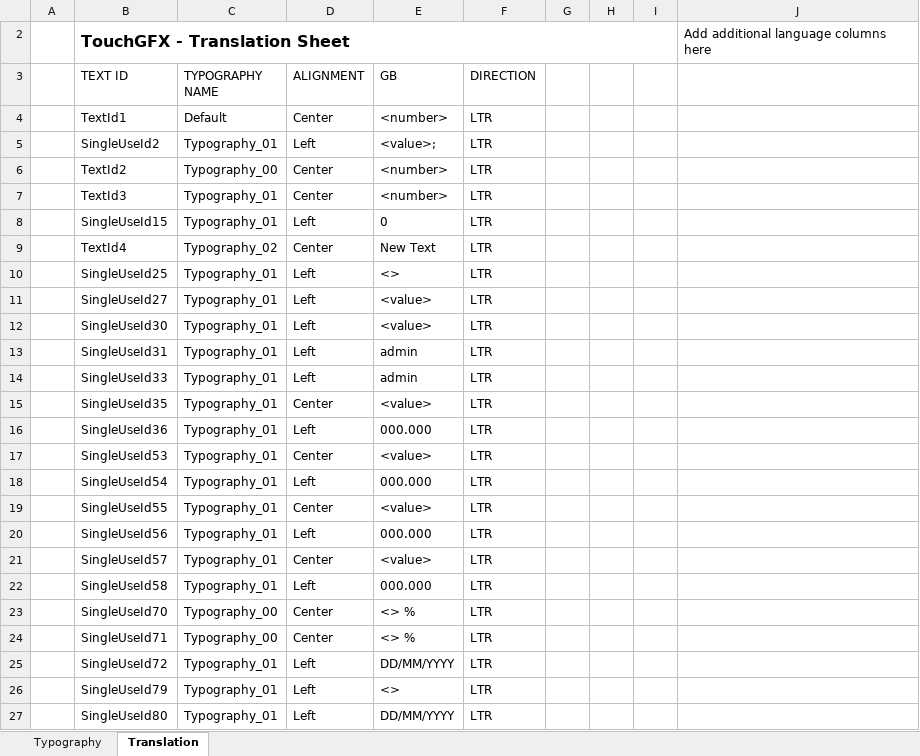
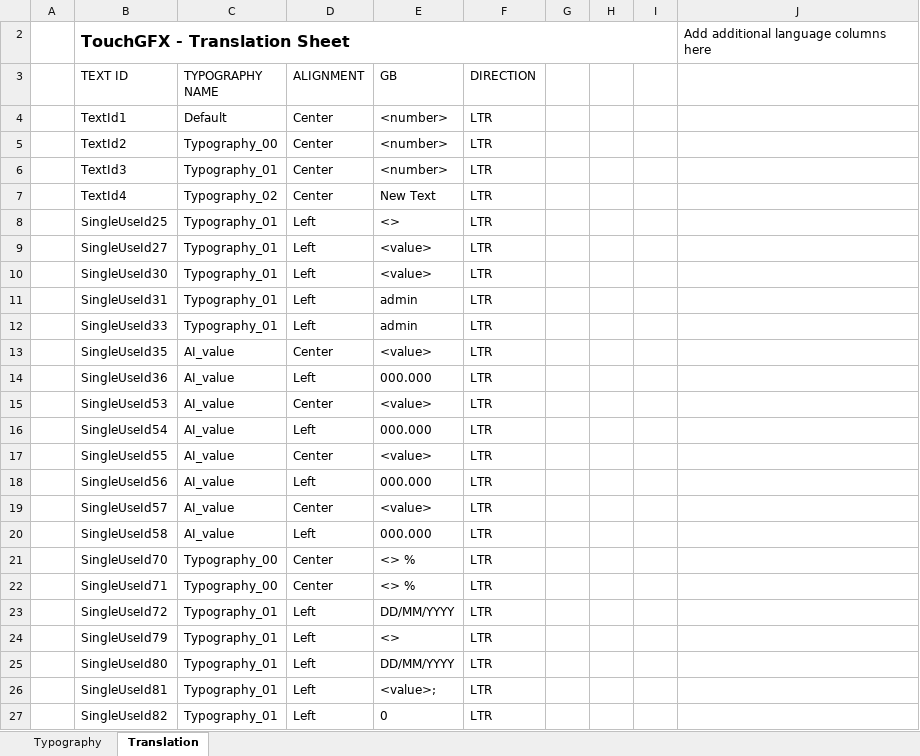
Before and after one commit to koson/TouchGFX, an Excel workbook: t_12/TouchGFX/assets/texts/texts.xlsx, sheet Translation, drawn as a sheet; values as stored, in another font and other column widths than the file's, no borders; table styles not drawn; removed rows and columns are numbered as before the commit, all else as after; the diff names each change by its address in the sheet, - before the commit and + after, or states it on an @@ line.

Commit message:
Change russian text to svg_5

```diff
--- a/t_12/TouchGFX/assets/texts/texts.xlsx (sheet Translation)
+++ b/t_12/TouchGFX/assets/texts/texts.xlsx (sheet Translation)
-row 5:  | SingleUseId2 | Typography_01 | Left | <value>; | LTR
-row 8:  | SingleUseId15 | Typography_01 | Left | 0 | LTR
-C13:C20 (TYPOGRAPHY NAME): Typography_01
+C13:C20 (TYPOGRAPHY NAME): AI_value
+row 26:  | SingleUseId81 | Typography_01 | Left | <value>; | LTR
+row 27:  | SingleUseId82 | Typography_01 | Left | 0 | LTR
```
Also changed, not shown: sheet Typography, 8 other files.
